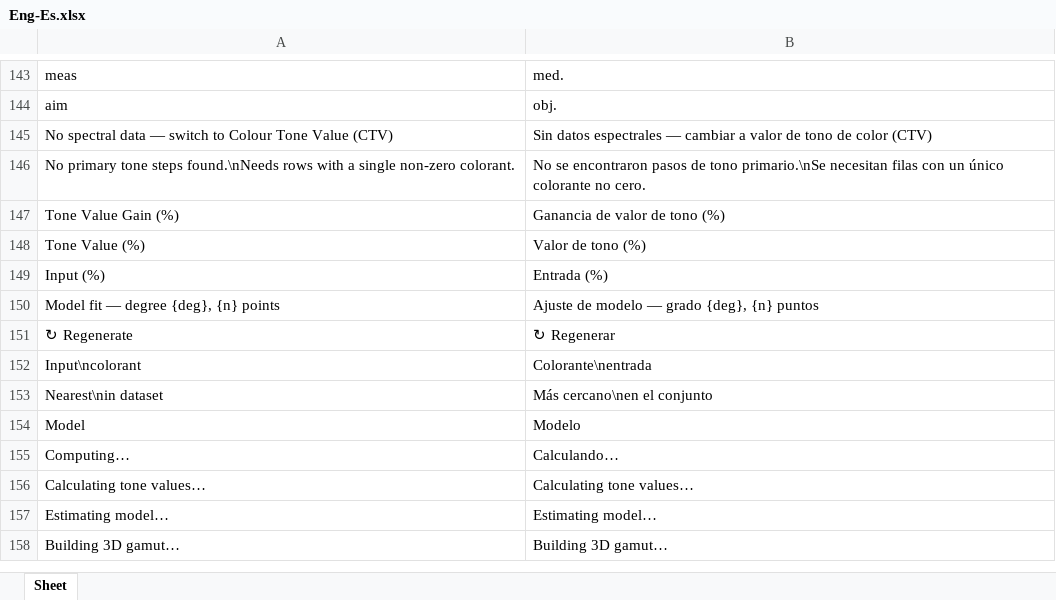
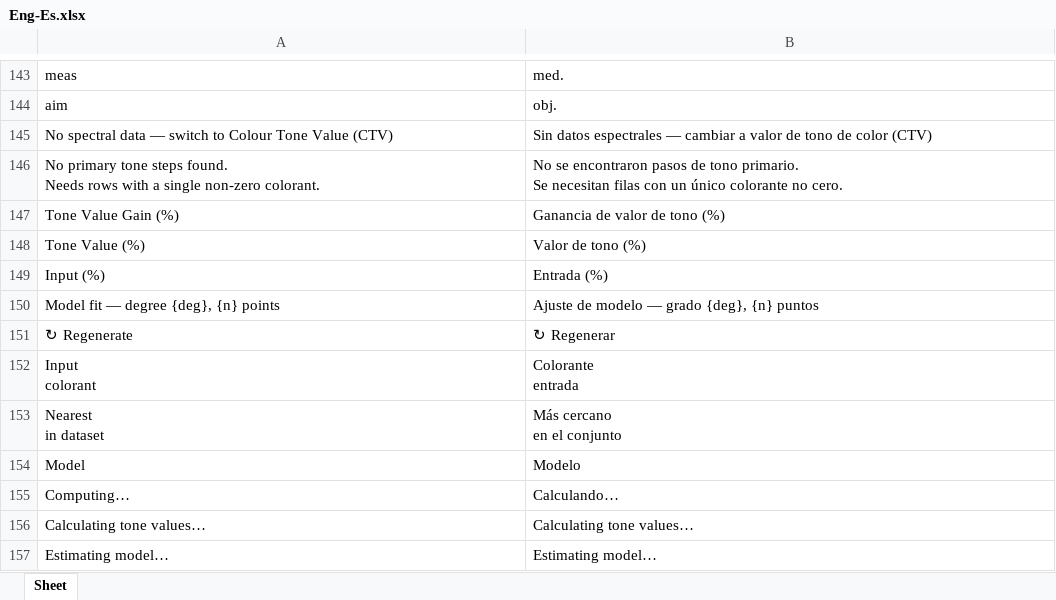
Before and after one commit to colourbill-ctrl/chardata, an Excel workbook: translations/Eng-Es.xlsx, sheet Sheet, drawn as a sheet; only a part is shown, gaps mark what is left out; the shorter side is filled out with more unchanged rows; values as stored, in another font and other column widths than the file's, no borders; ↵ is a line break in a cell; the diff names each change by its address in the sheet, - before the commit and + after, or states it on an @@ line.

```diff
--- a/translations/Eng-Es.xlsx (sheet Sheet)
+++ b/translations/Eng-Es.xlsx (sheet Sheet)
-A146: …tone steps found.\nNeeds rows with…
+A146: …tone steps found. ↵ Needs rows with…
-B146: …de tono primario.\nSe necesitan filas…
+B146: …de tono primario. ↵ Se necesitan filas…
-A152: Input\ncolorant
+A152: Input ↵ colorant
-B152: Colorante\nentrada
+B152: Colorante ↵ entrada
-A153: Nearest\nin dataset
+A153: Nearest ↵ in dataset
-B153: Más cercano\nen el conjunto
+B153: Más cercano ↵ en el conjunto
```
Also changed, not shown: translations/Eng-De.xlsx, translations/Eng-Fr.xlsx, 6 other files.
